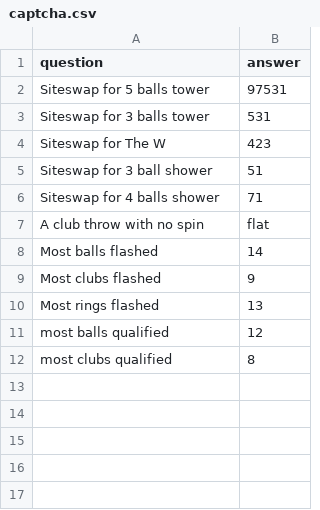
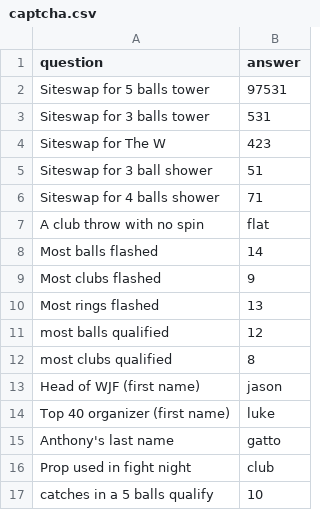
Before and after one commit to ofekraf/jugglefit_website, a CSV file: hardcoded_database/captcha.csv, drawn as a sheet; the diff names each change by its address in the sheet, - before the commit and + after, or states it on an @@ line.

```diff
--- a/hardcoded_database/captcha.csv
+++ b/hardcoded_database/captcha.csv
+row 13: Head of WJF (first name) | jason
+row 14: Top 40 organizer (first name) | luke
+row 15: Anthony's last name | gatto
+row 16: Prop used in fight night | club
+row 17: catches in a 5 balls qualify | 10
```
Also changed, not shown: hardcoded_database/tricks/balls.csv, 4 other files.
